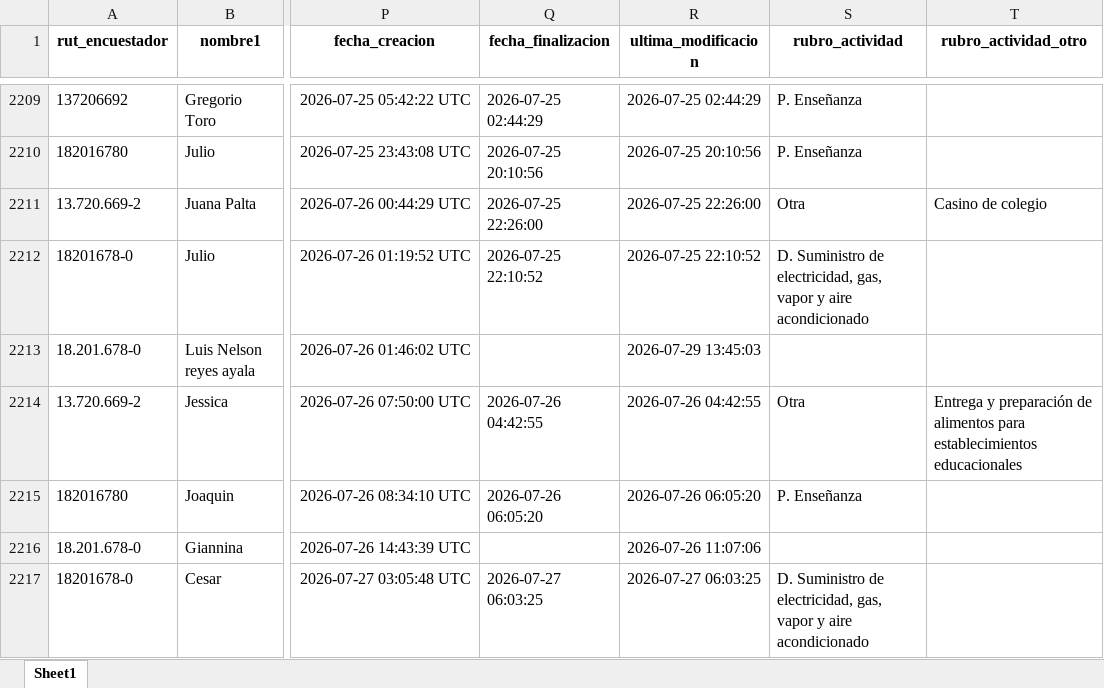
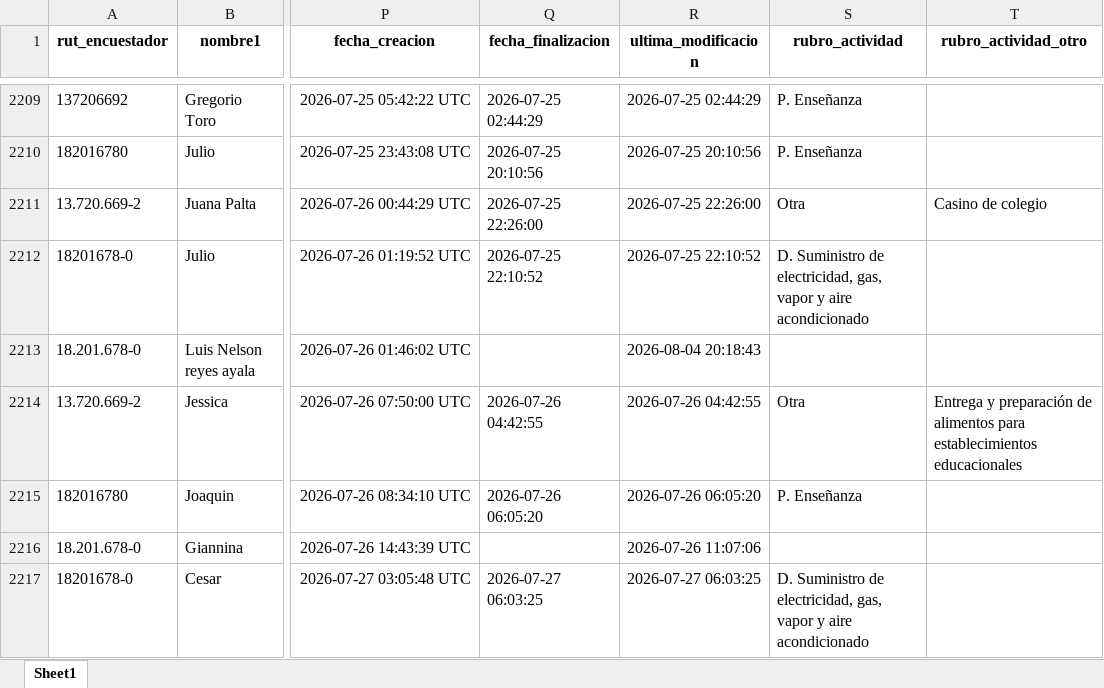
Before and after one commit to Kevin-carrasco/labofam-codebook, an Excel workbook: output/clio.xlsx, sheet Sheet1, drawn as a sheet; only a part is shown, gaps mark what is left out; values as stored, in another font and other column widths than the file's, no borders; the diff names each change by its address in the sheet, - before the commit and + after, or states it on an @@ line.

```diff
--- a/output/clio.xlsx (sheet Sheet1)
+++ b/output/clio.xlsx (sheet Sheet1)
-R2213 (ultima_modificacion): 2026-07-29 13:45:03
+R2213 (ultima_modificacion): 2026-08-04 20:18:43
```
Also changed, not shown: output/contacto.xlsx, 10 other files.
